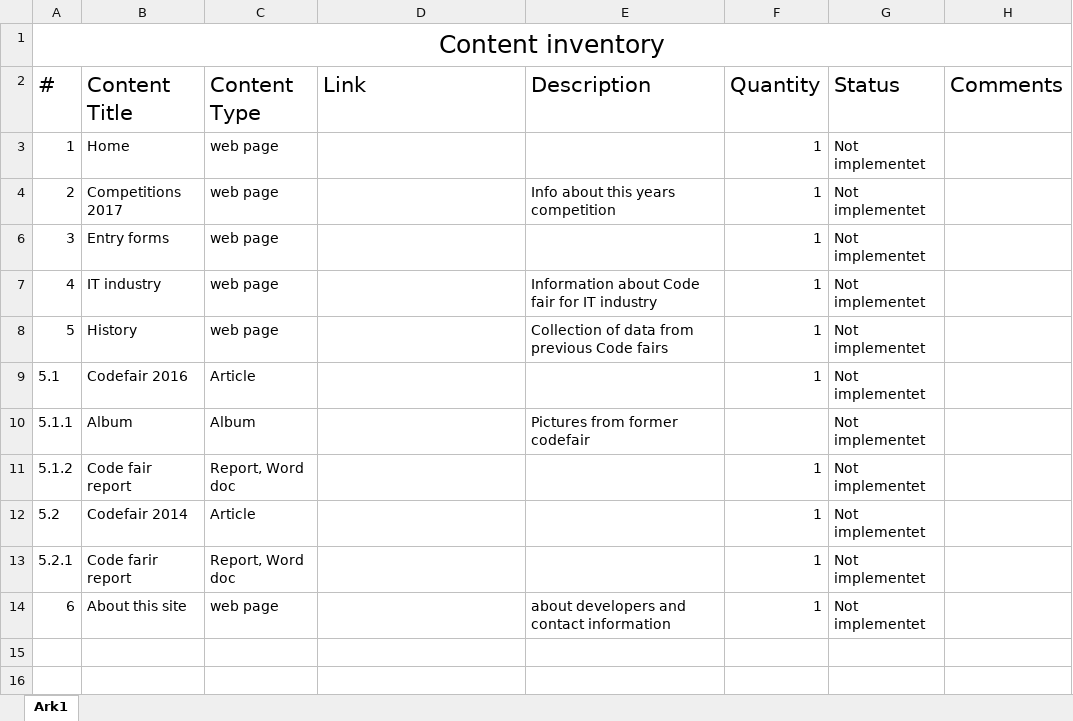
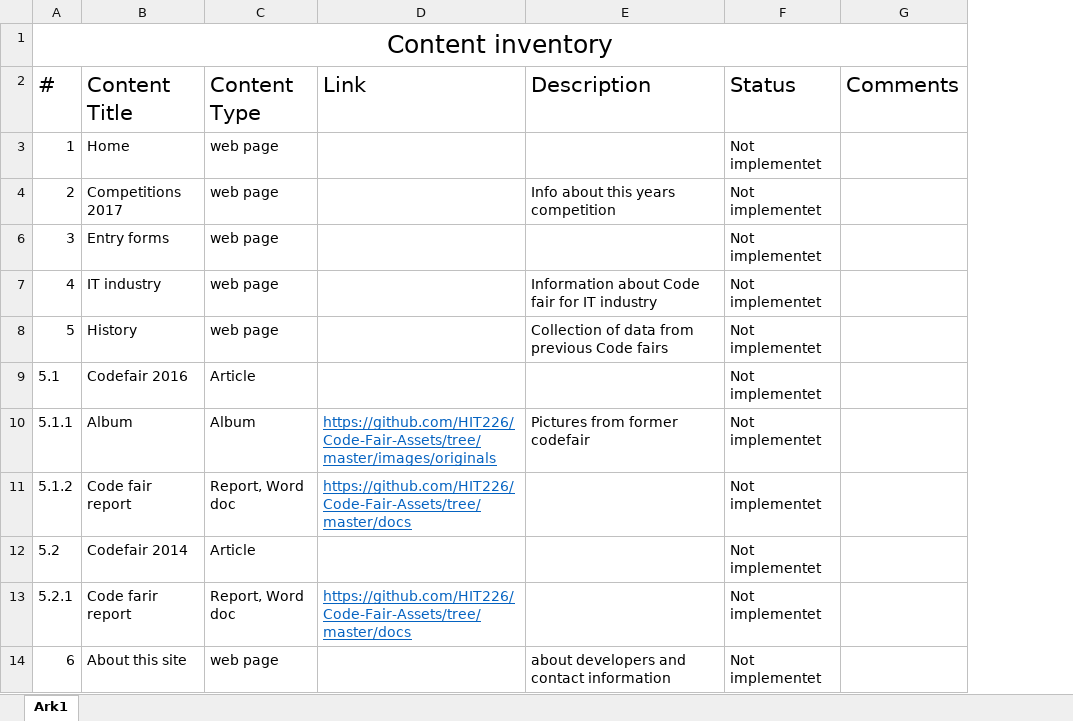
Before and after one commit to RasmusRiis/HIT226CodeFair_Group2, an Excel workbook: Group2_Milestone2_PartA.xlsx, sheet Ark1, drawn as a sheet; values as stored, in another font and other column widths than the file's, no borders; the diff names each change by its address in the sheet, - before the commit and + after, or states it on an @@ line.

Commit message:
Content inventory change and persona added

```diff
--- a/Group2_Milestone2_PartA.xlsx (sheet Ark1)
+++ b/Group2_Milestone2_PartA.xlsx (sheet Ark1)
-column F (Quantity), rows 3-14: 1 | 1 | 1 | 1 | 1 | 1 |  | 1 | 1 | 1 | 1
-D10 (Link): (empty)
+D10 (Link): https://github.com/HIT226/Code-Fair-Assets/tree/master/images/originals
-D11 (Link): (empty)
+D11 (Link): https://github.com/HIT226/Code-Fair-Assets/tree/master/docs
-D13 (Link): (empty)
+D13 (Link): https://github.com/HIT226/Code-Fair-Assets/tree/master/docs
```
Also changed, not shown: 2 other files.
